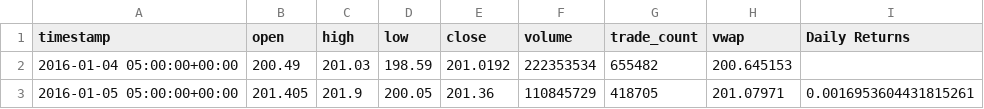
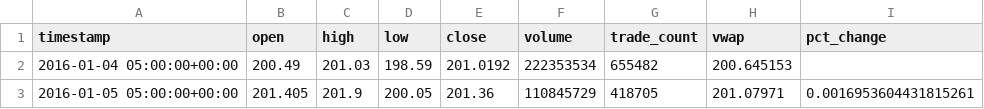
Before and after one commit to najibabounasr/Algorithmic_Trading_Application, a CSV file: data/benchmark_df.csv, drawn as a sheet; only a part is shown.

```diff
--- a/data/benchmark_df.csv
+++ b/data/benchmark_df.csv
@@ -1,2 +1,2 @@
-timestamp,open,high,low,close,volume,trade_count,vwap,Daily Returns
+timestamp,open,high,low,close,volume,trade_count,vwap,pct_change
 2016-01-04 05:00:00+00:00,200.49,201.03,198.59,201.0192,222353534,655482,200.645153,
```
Also changed, not shown: 20 other files.
